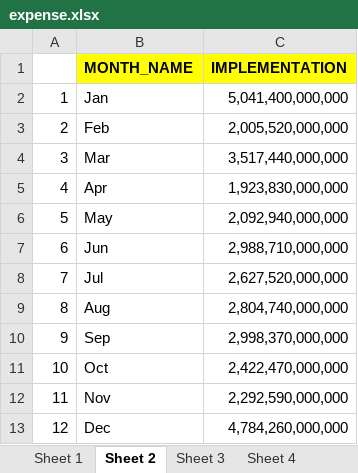
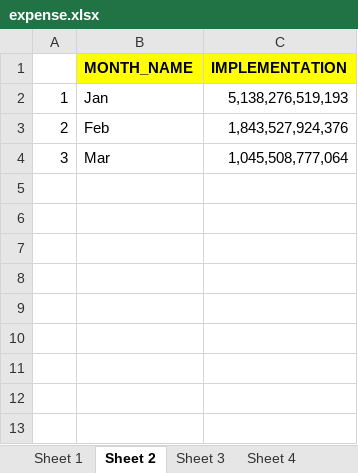
Before and after one commit to Sovatharothh/fmis_expenditure_dashboard, an Excel workbook: data_set/expense.xlsx, sheet Sheet 2, drawn as a sheet; values as stored, in another font and other column widths than the file's, no borders; the diff names each change by its address in the sheet, - before the commit and + after, or states it on an @@ line.

```diff
--- a/data_set/expense.xlsx (sheet Sheet 2)
+++ b/data_set/expense.xlsx (sheet Sheet 2)
-C2 (IMPLEMENTATION): 5,041,400,000,000
+C2 (IMPLEMENTATION): 5,138,276,519,193
-C3 (IMPLEMENTATION): 2,005,520,000,000
+C3 (IMPLEMENTATION): 1,843,527,924,376
-C4 (IMPLEMENTATION): 3,517,440,000,000
+C4 (IMPLEMENTATION): 1,045,508,777,064
-row 5: 4 | Apr | 1,923,830,000,000
-row 6: 5 | May | 2,092,940,000,000
-row 7: 6 | Jun | 2,988,710,000,000
-row 8: 7 | Jul | 2,627,520,000,000
-row 9: 8 | Aug | 2,804,740,000,000
-row 10: 9 | Sep | 2,998,370,000,000
-row 11: 10 | Oct | 2,422,470,000,000
-row 12: 11 | Nov | 2,292,590,000,000
-row 13: 12 | Dec | 4,784,260,000,000
```
Also changed, not shown: sheet Sheet 1, sheet Sheet 4, sheet Sheet 5, sheet Sheet 3, data_set/revenue.xlsx, 12 other files.
